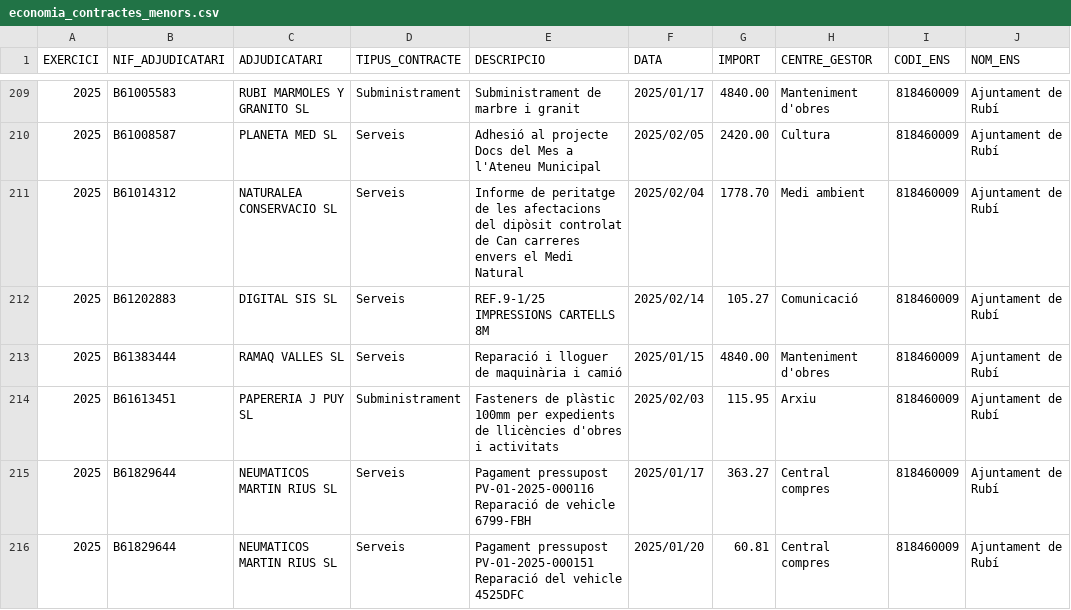
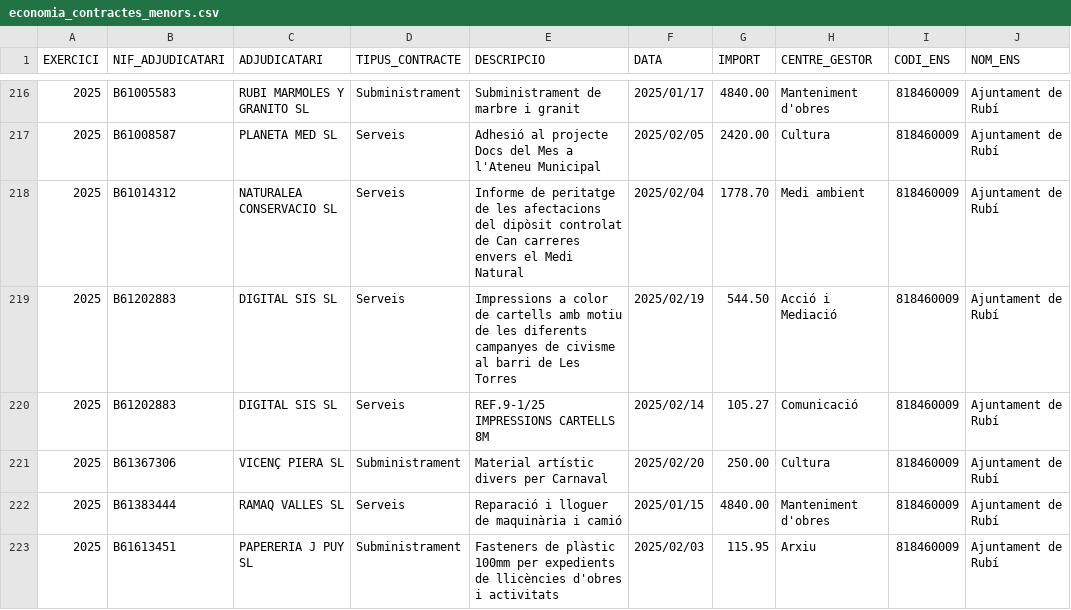
Before and after one commit to ajrubi/opendata, a CSV file: datasets/csv/economia_contractes_menors.csv, drawn as a sheet; only a part is shown, gaps mark what is left out; the shorter side is filled out with more unchanged rows; the diff covers the shown part only.

Commit message:
Pujada dels datasets en data 26-02-2025

```diff
--- a/datasets/csv/economia_contractes_menors.csv
+++ b/datasets/csv/economia_contractes_menors.csv
@@ -211,3 +218,5 @@ EXERCICI,"NIF_ADJUDICATARI","ADJUDICATARI","TIPUS_CONTRACTE","DESCRIPCIO",DATA,I
 "2025","B61014312","NATURALEA CONSERVACIO SL","Serveis","Informe de peritatge de les afectacions del dipòsit controlat de Can carreres envers el Medi Natural","2025/02/04","1778.70","Medi ambient","818460009","Ajuntament de Rubí"
+"2025","B61202883","DIGITAL SIS SL","Serveis","Impressions a color de cartells amb motiu de les diferents campanyes de civisme al barri de Les Torres","2025/02/19","544.50","Acció i Mediació","818460009","Ajuntament de Rubí"
 "2025","B61202883","DIGITAL SIS SL","Serveis","REF.9-1/25 IMPRESSIONS CARTELLS 8M","2025/02/14","105.27","Comunicació","818460009","Ajuntament de Rubí"
+"2025","B61367306","VICENÇ PIERA SL","Subministrament","Material artístic divers per Carnaval","2025/02/20","250.00","Cultura","818460009","Ajuntament de Rubí"
 "2025","B61383444","RAMAQ VALLES SL","Serveis","Reparació i lloguer de maquinària i camió","2025/01/15","4840.00","Manteniment  d'obres","818460009","Ajuntament de Rubí"
```
Also changed, not shown: 16 added rows and 1 removed row elsewhere in this file, datasets/csv/demografia_moviments.csv, datasets/csv/economia_pressupost_ingressos.csv, 12 other files.
